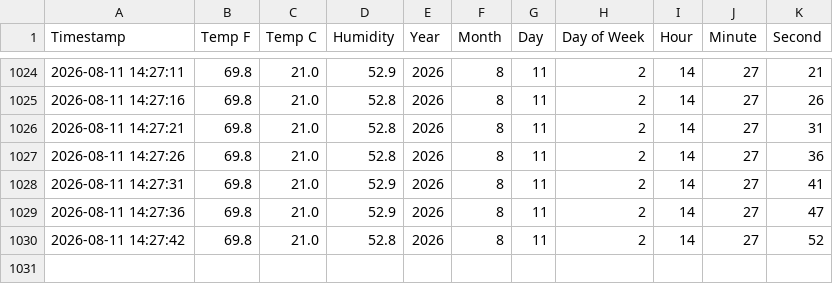
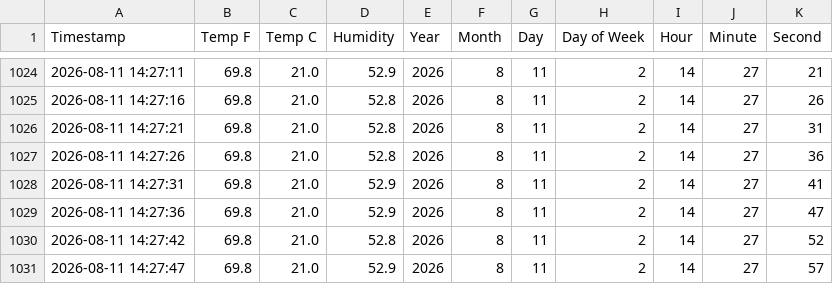
Before and after one commit to smalllab0102/Temperature-and-Humidy-Sensors, a CSV file: modbus_log.csv, drawn as a sheet; only a part is shown, gaps mark what is left out; the diff names each change by its address in the sheet, - before the commit and + after, or states it on an @@ line.

Commit message:
Automatic save

```diff
--- a/modbus_log.csv
+++ b/modbus_log.csv
+row 1031: 2026-08-11 14:27:47 | 69.8 | 21.0 | 52.9 | 2026 | 8 | 11 | 2 | 14 | 27 | 57
```
